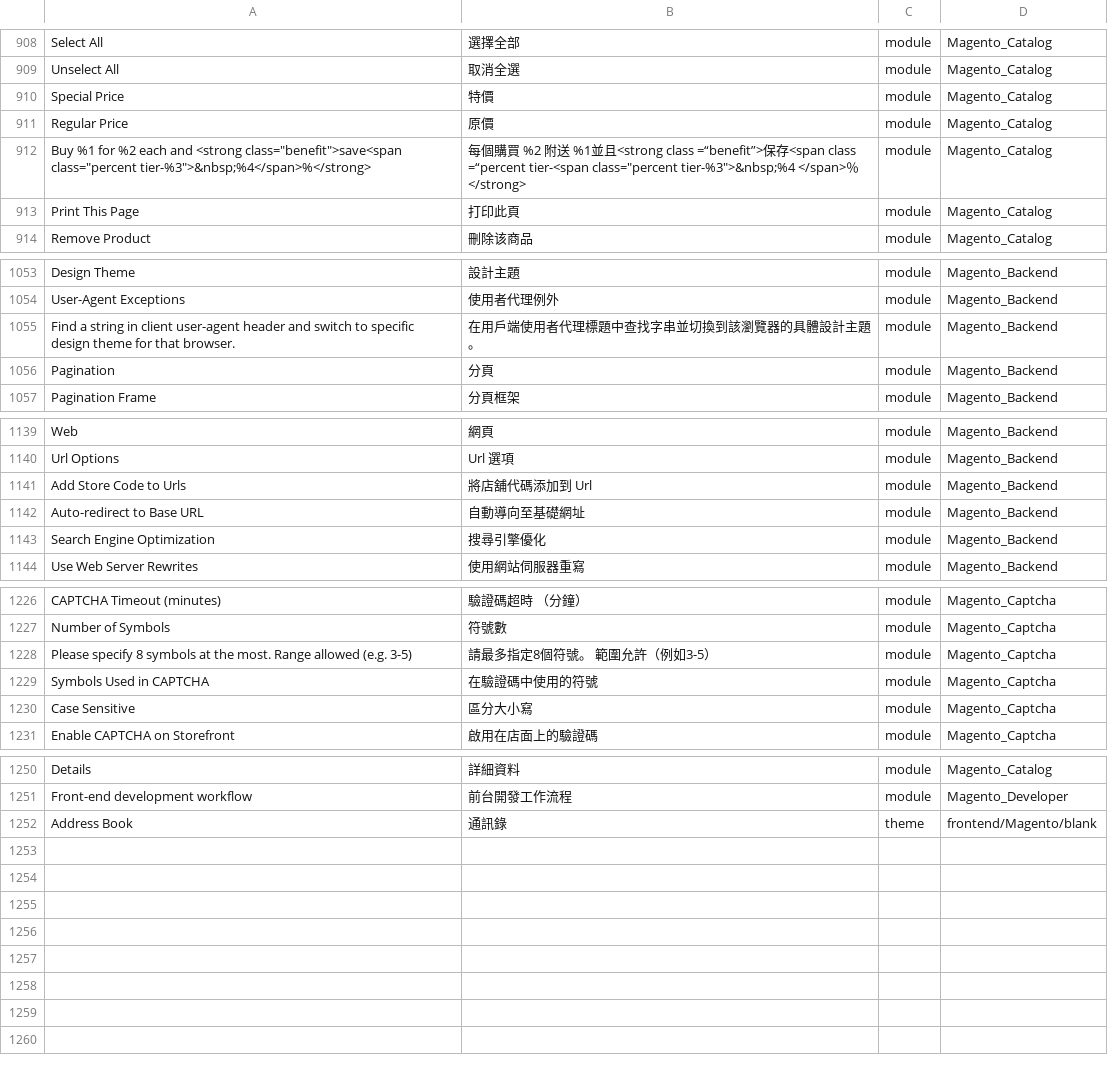
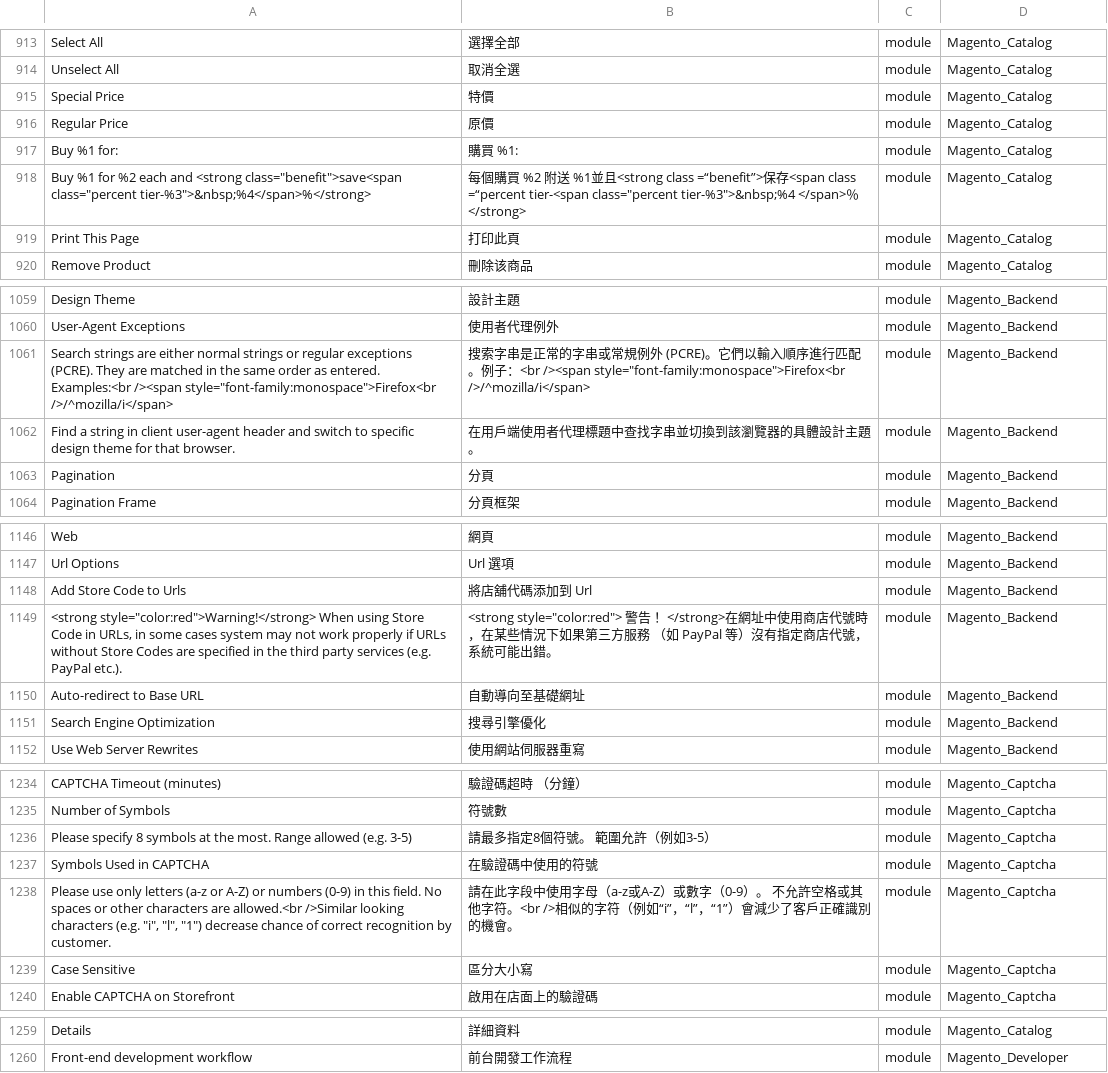
Before and after one commit to dotgotw/language_zh_tw, a CSV file: zh_TW.csv, drawn as a sheet; only a part is shown, gaps mark what is left out; removed rows and columns are numbered as before the commit, all else as after; the diff covers the shown part only; the diff names each change by its address in the sheet, - before the commit and + after, or states it on an @@ line.

```diff
--- a/zh_TW.csv
+++ b/zh_TW.csv
+row 917: Buy %1 for: | 購買 %1: | module | Magento_Catalog
+row 1061: Search strings are either normal strings or regular exceptions (PCRE). They are matched in the same order as entered. Examples:<br /><span style="font-family:monospace">Firefox<br />/^mozilla/i</span> | 搜索字串是正常的字串或常規例外 (PCRE)。它們以輸入順序進行匹配。例子：<br /><span style="font-family:monospace">Firefox<br />/^mozilla/i</span> | module | Magento_Backend
+row 1149: <strong style="color:red">Warning!</strong> When using Store Code in URLs, in some cases system may not work properly if URLs without Store Codes are specified in the third party services (e.g. PayPal etc.). | <strong style="color:red"> 警告 ！</strong>在網址中使用商店代號時，在某些情況下如果第三方服務 （如 PayPal 等）沒有指定商店代號，系統可能出錯。 | module | Magento_Backend
+row 1238: Please use only letters (a-z or A-Z) or numbers (0-9) in this field. No spaces or other characters are allowed.<br />Similar looking characters (e.g. "i", "l", "1") decrease chance of correct recognition by customer. | 請在此字段中使用字母（a-z或A-Z）或數字（0-9）。 不允許空格或其他字符。<br />相似的字符（例如“i”，“l”，“1”）會減少了客戶正確識別的機會。 | module | Magento_Captcha
-row 1252: Address Book | 通訊錄 | theme | frontend/Magento/blank
```
Also changed, not shown: 5 added rows elsewhere in this file, 3 other files.
